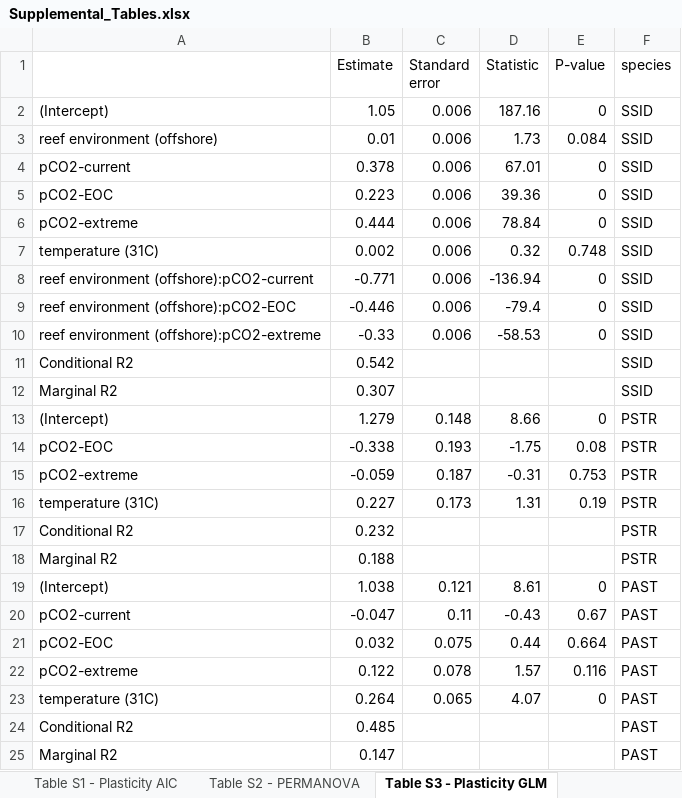
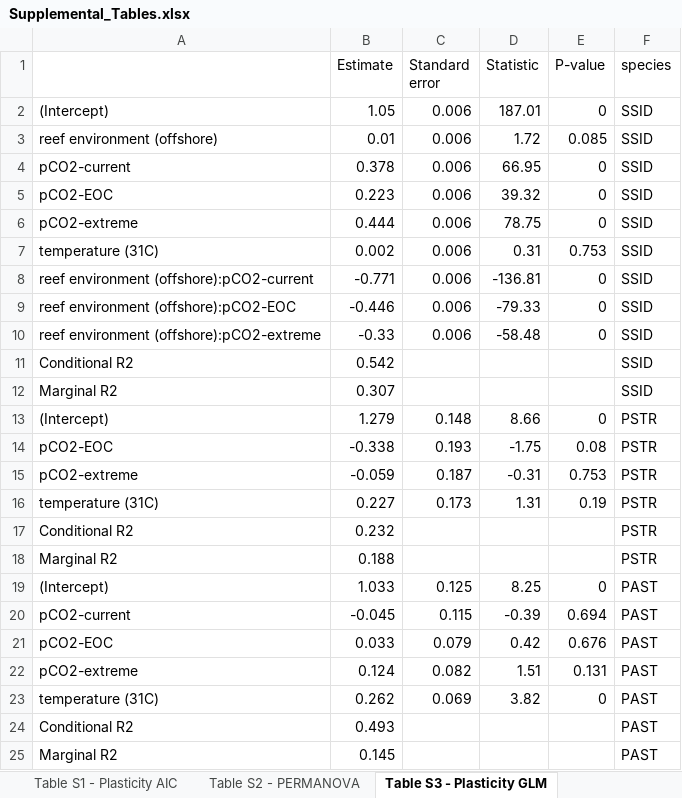
Before and after one commit to seabove7/Bove_CoralPhysiology, an Excel workbook: Data/Supplemental/Supplemental_Tables.xlsx, sheet Table S3 - Plasticity GLM, drawn as a sheet; values as stored, in another font and other column widths than the file's, no borders; removed rows and columns are numbered as before the commit, all else as after; the diff names each change by its address in the sheet, - before the commit and + after, or states it on an @@ line.

Commit message:
update to all plasticity models and figures

```diff
--- a/Data/Supplemental/Supplemental_Tables.xlsx (sheet Table S3 - Plasticity GLM)
+++ b/Data/Supplemental/Supplemental_Tables.xlsx (sheet Table S3 - Plasticity GLM)
-D2 (Statistic): 187.16
+D2 (Statistic): 187.01
-D3 (Statistic): 1.73
+D3 (Statistic): 1.72
-E3 (P-value): 0.084
+E3 (P-value): 0.085
-D4 (Statistic): 67.01
+D4 (Statistic): 66.95
-D5 (Statistic): 39.36
+D5 (Statistic): 39.32
-D6 (Statistic): 78.84
+D6 (Statistic): 78.75
-D7 (Statistic): 0.32
+D7 (Statistic): 0.31
-E7 (P-value): 0.748
+E7 (P-value): 0.753
-D8 (Statistic): -136.94
+D8 (Statistic): -136.81
-D9 (Statistic): -79.4
+D9 (Statistic): -79.33
-D10 (Statistic): -58.53
+D10 (Statistic): -58.48
-B19 (Estimate): 1.038
+B19 (Estimate): 1.033
-C19 (Standard error): 0.121
+C19 (Standard error): 0.125
-D19 (Statistic): 8.61
+D19 (Statistic): 8.25
-row 20: pCO2-current | -0.047 | 0.11 | -0.43 | 0.67 | PAST
-row 21: pCO2-EOC | 0.032 | 0.075 | 0.44 | 0.664 | PAST
-row 22: pCO2-extreme | 0.122 | 0.078 | 1.57 | 0.116 | PAST
-row 23: temperature (31C) | 0.264 | 0.065 | 4.07 | 0 | PAST
+row 20: pCO2-current | -0.045 | 0.115 | -0.39 | 0.694 | PAST
+row 21: pCO2-EOC | 0.033 | 0.079 | 0.42 | 0.676 | PAST
+row 22: pCO2-extreme | 0.124 | 0.082 | 1.51 | 0.131 | PAST
+row 23: temperature (31C) | 0.262 | 0.069 | 3.82 | 0 | PAST
-B24 (Estimate): 0.485
+B24 (Estimate): 0.493
-B25 (Estimate): 0.147
+B25 (Estimate): 0.145
```
Also changed, not shown: sheet Table S1 - Plasticity AIC, sheet Table S7 - HostVsymb Plast GLM, sheet Table S6 - HostVsymb Plast AIC, sheet Table S5 - HostVsymb PERMANOVA, sheet Table S4 - Species PERMANOVA, sheet Table S2 - PERMANOVA, 22 other files.
